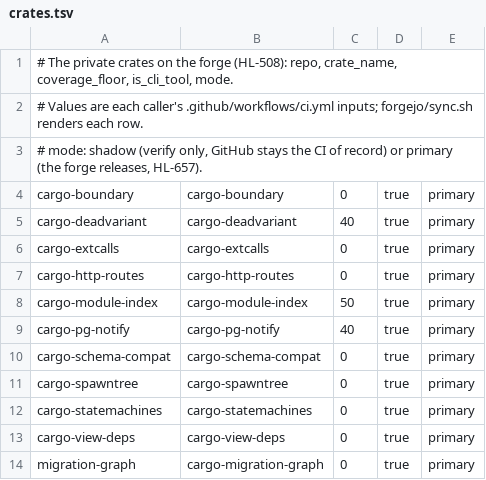
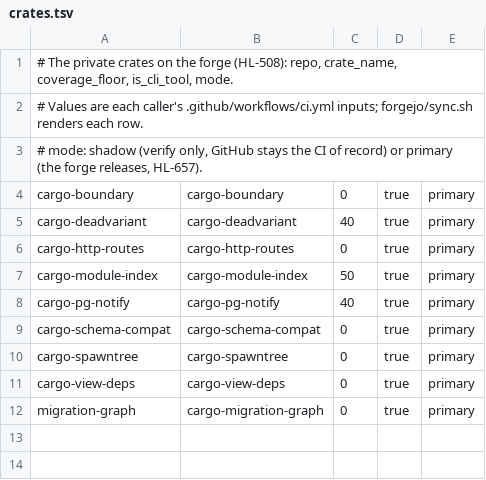
Before and after one commit to dlepaux/github-workflows, a TSV file: forgejo/crates.tsv, drawn as a sheet.

Commit message:
chore(forgejo): drop cargo-extcalls and cargo-statemachines, deleted by David
A row without a clone makes sync.sh fail, so the list follows the deletion (homelab
HL-508).

```diff
--- a/forgejo/crates.tsv
+++ b/forgejo/crates.tsv
@@ -5,3 +5,2 @@ cargo-boundary	cargo-boundary	0	true	primary
 cargo-deadvariant	cargo-deadvariant	40	true	primary
-cargo-extcalls	cargo-extcalls	0	true	primary
 cargo-http-routes	cargo-http-routes	0	true	primary
@@ -11,3 +10,2 @@ cargo-schema-compat	cargo-schema-compat	0	true	primary
 cargo-spawntree	cargo-spawntree	0	true	primary
-cargo-statemachines	cargo-statemachines	0	true	primary
 cargo-view-deps	cargo-view-deps	0	true	primary
```
Also changed, not shown: 1 other file.
